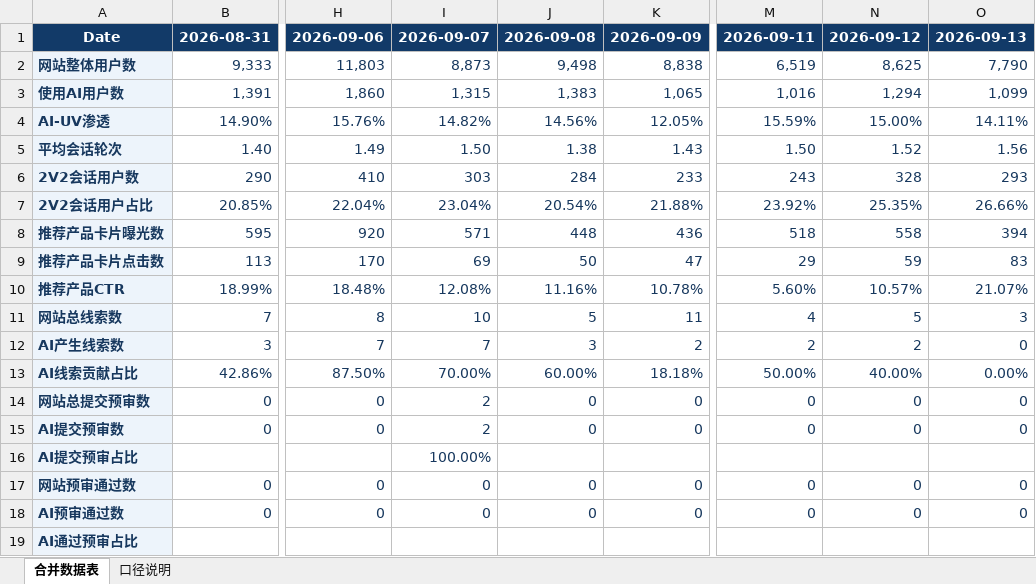
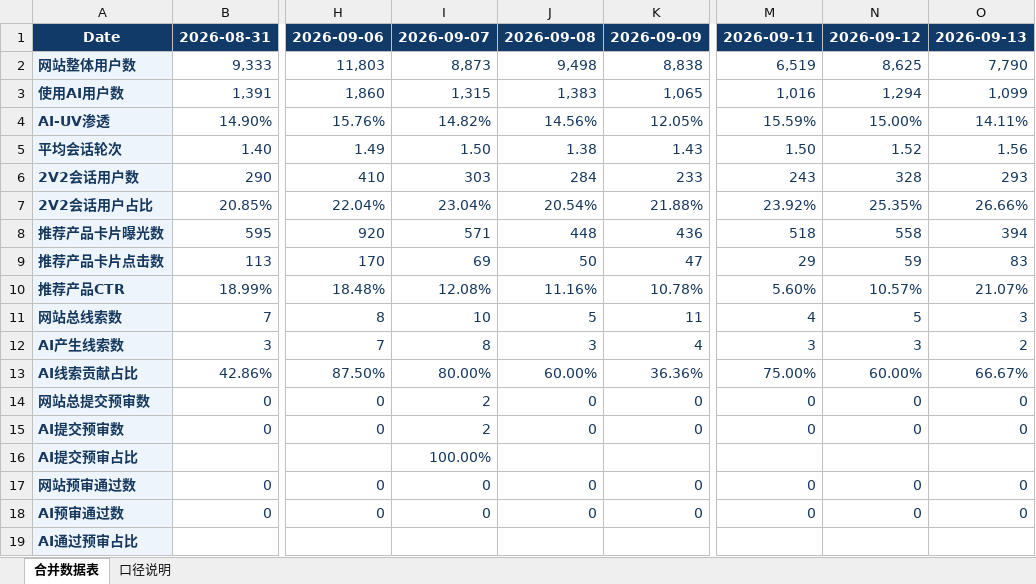
Before and after one commit to yuanliniu27-spec/data-cavi-site, an Excel workbook: AutoCava_AI最新统计表.xlsx, sheet 合并数据表, drawn as a sheet; only a part is shown, gaps mark what is left out; values as stored, in another font and other column widths than the file's, no borders; the diff names each change by its address in the sheet, - before the commit and + after, or states it on an @@ line.

```diff
--- a/AutoCava_AI最新统计表.xlsx (sheet 合并数据表)
+++ b/AutoCava_AI最新统计表.xlsx (sheet 合并数据表)
-I12: 7
+I12: 8
-K12: 2
+K12: 4
-M12: 2
+M12: 3
-N12: 2
+N12: 3
-O12: 0
+O12: 2
-I13: 70.00%
+I13: 80.00%
-K13: 18.18%
+K13: 36.36%
-M13: 50.00%
+M13: 75.00%
-N13: 40.00%
+N13: 60.00%
-O13: 0.00%
+O13: 66.67%
```
Also changed, not shown: 2 other files.
